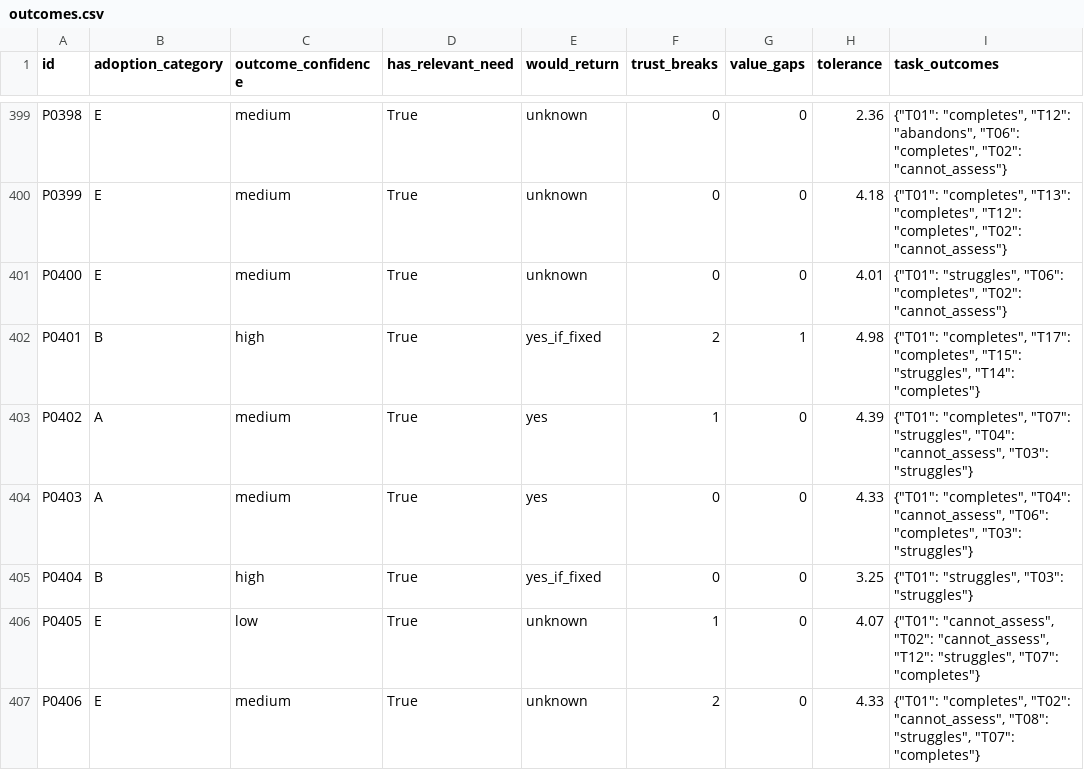
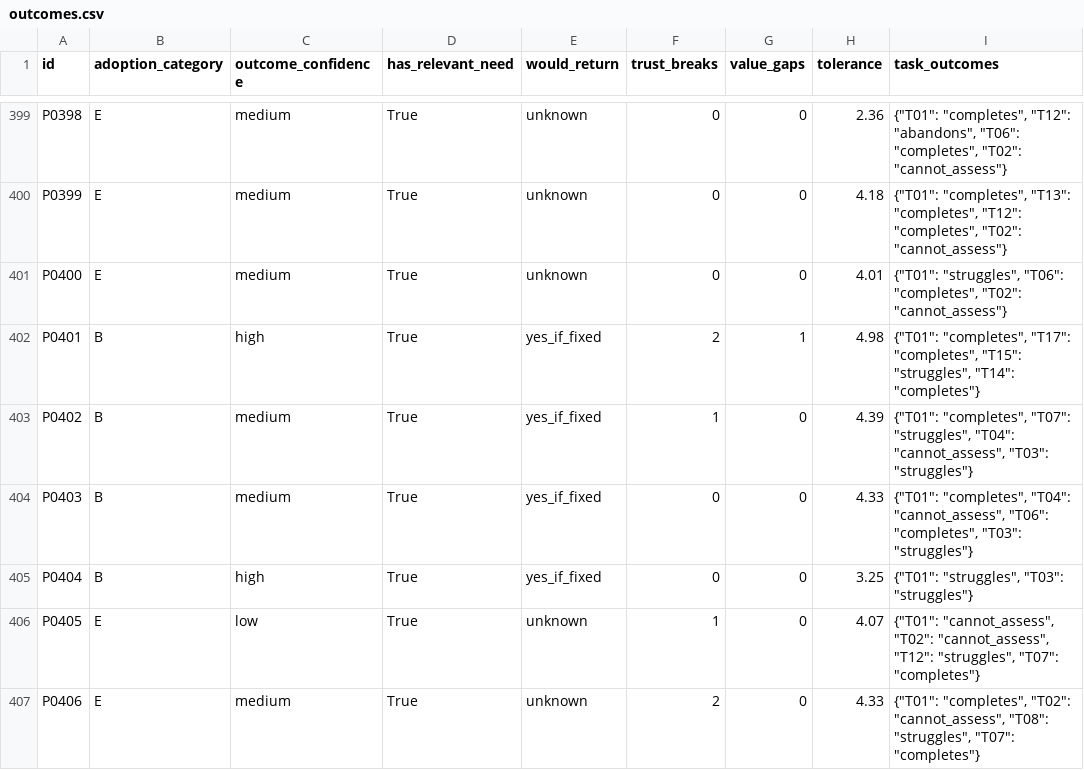
Before and after one commit to salayimuhamad-gif/salayi, a CSV file: docs/audits/andaz-synthetic-panel-2026-11/panel/outcomes.csv, drawn as a sheet; only a part is shown, gaps mark what is left out; the diff covers the shown part only; the diff names each change by its address in the sheet, - before the commit and + after, or states it on an @@ line.

```diff
--- a/docs/audits/andaz-synthetic-panel-2026-11/panel/outcomes.csv
+++ b/docs/audits/andaz-synthetic-panel-2026-11/panel/outcomes.csv
-B403:B404 (adoption_category): A
+B403:B404 (adoption_category): B
-E403:E404 (would_return): yes
+E403:E404 (would_return): yes_if_fixed
```
Also changed, not shown: 170 edited cells elsewhere in this file, docs/audits/andaz-synthetic-panel-2026-11/panel/reconciliation.csv, 16 other files.
